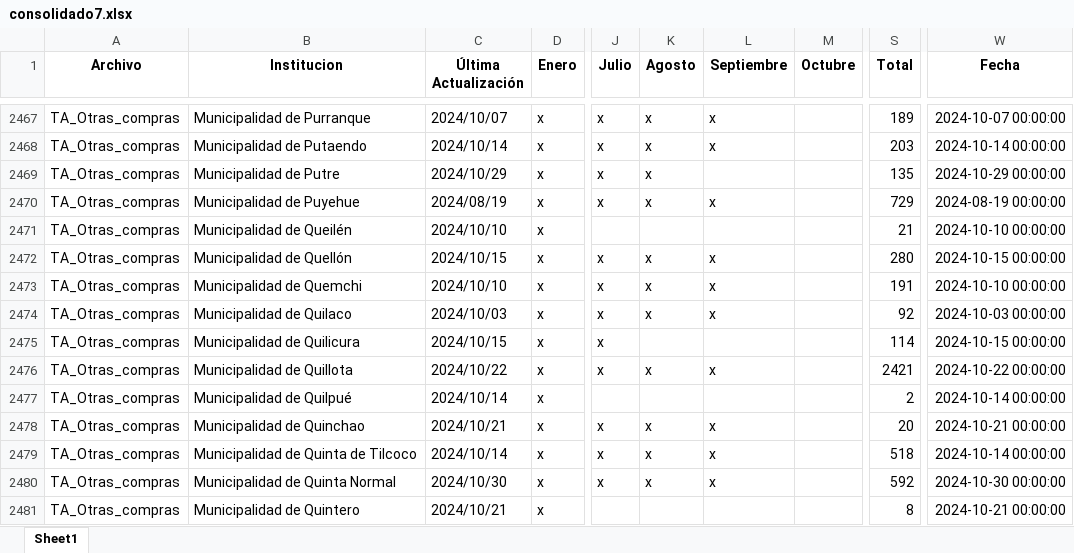
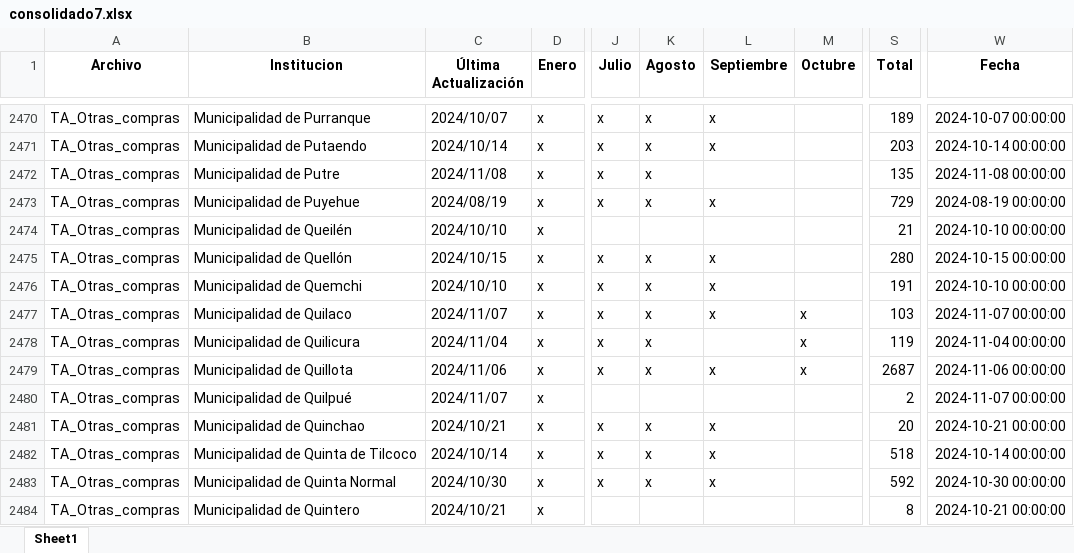
Before and after one commit to Sud-Austral/action_transparencia, an Excel workbook: consolidado7.xlsx, sheet Sheet1, drawn as a sheet; only a part is shown, gaps mark what is left out; values as stored, in another font and other column widths than the file's, no borders; addresses are those after the commit; the diff covers the shown part only; the diff names each change by its address in the sheet, - before the commit and + after, or states it on an @@ line.

```diff
--- a/consolidado7.xlsx (sheet Sheet1)
+++ b/consolidado7.xlsx (sheet Sheet1)
-C2472 (Última Actualización): 2024/10/29
+C2472 (Última Actualización): 2024/11/08
-W2472 (Fecha): 2024-10-29 00:00:00
+W2472 (Fecha): 2024-11-08 00:00:00
-C2477 (Última Actualización): 2024/10/03
+C2477 (Última Actualización): 2024/11/07
-M2477:M2479 (Octubre): (empty)
+M2477:M2479 (Octubre): x
-S2477 (Total): 92
+S2477 (Total): 103
-W2477 (Fecha): 2024-10-03 00:00:00
+W2477 (Fecha): 2024-11-07 00:00:00
-C2478 (Última Actualización): 2024/10/15
+C2478 (Última Actualización): 2024/11/04
-K2478 (Agosto): (empty)
+K2478 (Agosto): x
-S2478 (Total): 114
+S2478 (Total): 119
-W2478 (Fecha): 2024-10-15 00:00:00
+W2478 (Fecha): 2024-11-04 00:00:00
-C2479 (Última Actualización): 2024/10/22
+C2479 (Última Actualización): 2024/11/06
-S2479 (Total): 2421
+S2479 (Total): 2687
-W2479 (Fecha): 2024-10-22 00:00:00
+W2479 (Fecha): 2024-11-06 00:00:00
-C2480 (Última Actualización): 2024/10/14
+C2480 (Última Actualización): 2024/11/07
-W2480 (Fecha): 2024-10-14 00:00:00
+W2480 (Fecha): 2024-11-07 00:00:00
```
Also changed, not shown: 6 added rows and 1575 edited cells elsewhere in this sheet, consolidado_historico7.xlsx.
